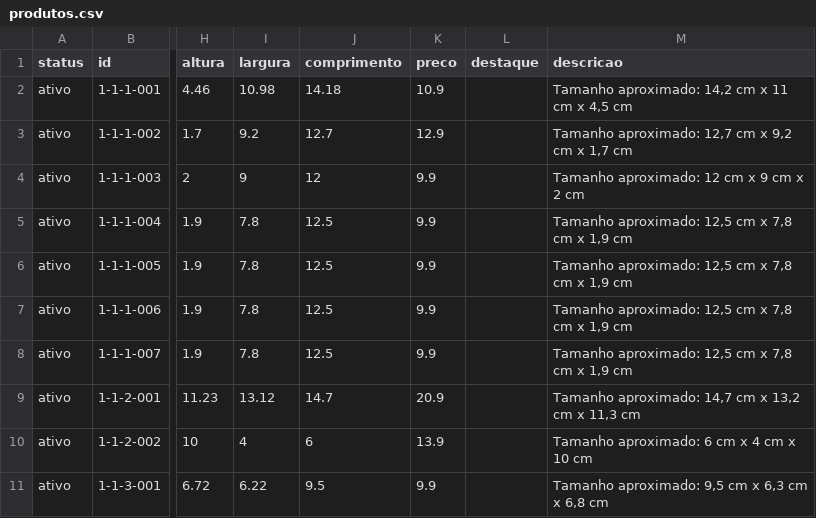
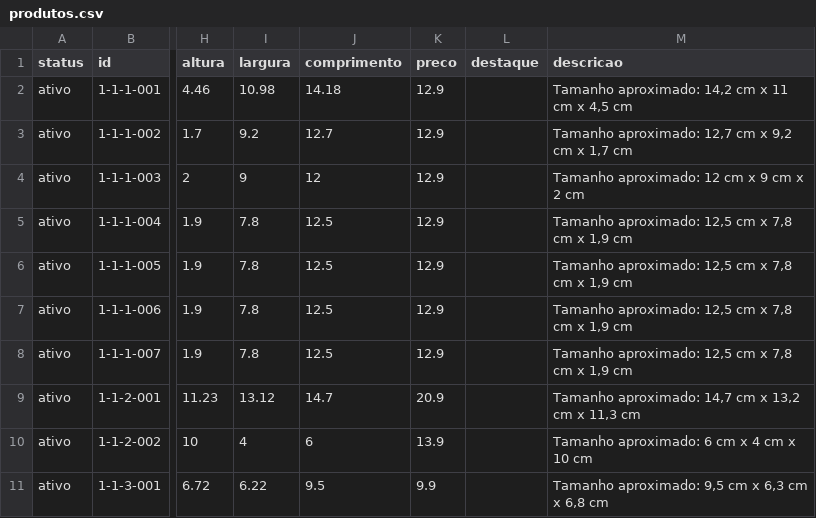
Before and after one commit to jaazielfelipe/additive-hub, a CSV file: frontend/public/produtos/produtos.csv, drawn as a sheet; only a part is shown, gaps mark what is left out; the diff names each change by its address in the sheet, - before the commit and + after, or states it on an @@ line.

Commit message:
Atualiza produtos

```diff
--- a/frontend/public/produtos/produtos.csv
+++ b/frontend/public/produtos/produtos.csv
-K2 (preco): 10.9
+K2 (preco): 12.9
-K4:K8 (preco): 9.9
+K4:K8 (preco): 12.9
```
